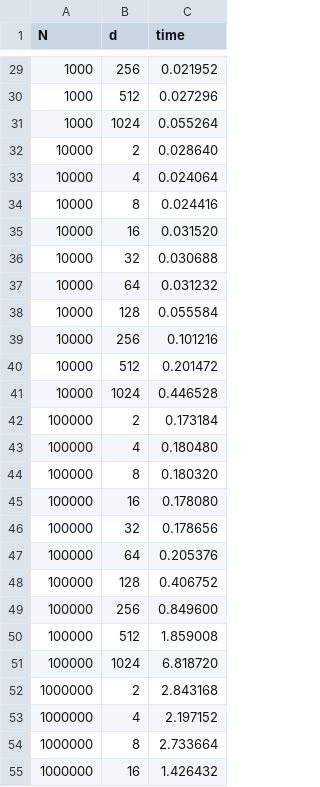
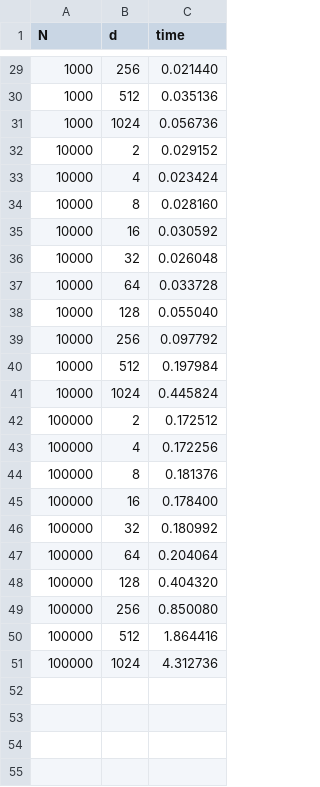
Before and after one commit to ArthurZucker/AdvancedHighPerformanceComputing, a CSV file: results/results5.csv, drawn as a sheet; only a part is shown, gaps mark what is left out; the diff covers the shown part only.

```diff
--- a/results/results5.csv
+++ b/results/results5.csv
@@ -29,27 +29,23 @@ N,d,time
-1000,256,0.021952
-1000,512,0.027296
-1000,1024,0.055264
-10000,2,0.028640
-10000,4,0.024064
-10000,8,0.024416
-10000,16,0.031520
-10000,32,0.030688
-10000,64,0.031232
-10000,128,0.055584
-10000,256,0.101216
-10000,512,0.201472
-10000,1024,0.446528
-100000,2,0.173184
-100000,4,0.180480
-100000,8,0.180320
-100000,16,0.178080
-100000,32,0.178656
-100000,64,0.205376
-100000,128,0.406752
-100000,256,0.849600
-100000,512,1.859008
-100000,1024,6.818720
-1000000,2,2.843168
-1000000,4,2.197152
-1000000,8,2.733664
-1000000,16,1.426432
+1000,256,0.021440
+1000,512,0.035136
+1000,1024,0.056736
+10000,2,0.029152
+10000,4,0.023424
+10000,8,0.028160
+10000,16,0.030592
+10000,32,0.026048
+10000,64,0.033728
+10000,128,0.055040
+10000,256,0.097792
+10000,512,0.197984
+10000,1024,0.445824
+100000,2,0.172512
+100000,4,0.172256
+100000,8,0.181376
+100000,16,0.178400
+100000,32,0.180992
+100000,64,0.204064
+100000,128,0.404320
+100000,256,0.850080
+100000,512,1.864416
+100000,1024,4.312736
```
Also changed, not shown: 5 removed rows and 27 edited cells elsewhere in this file, 4 other files.
